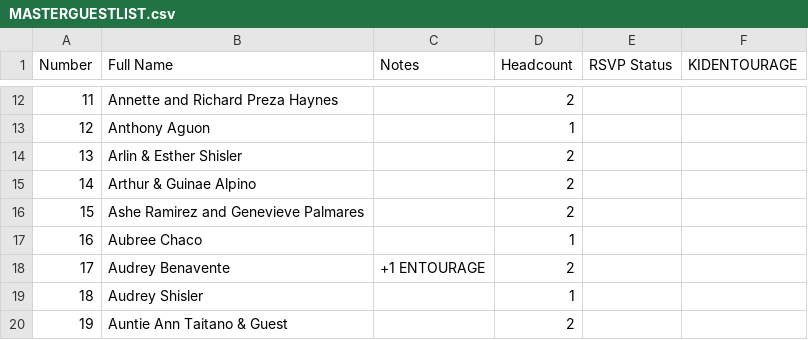
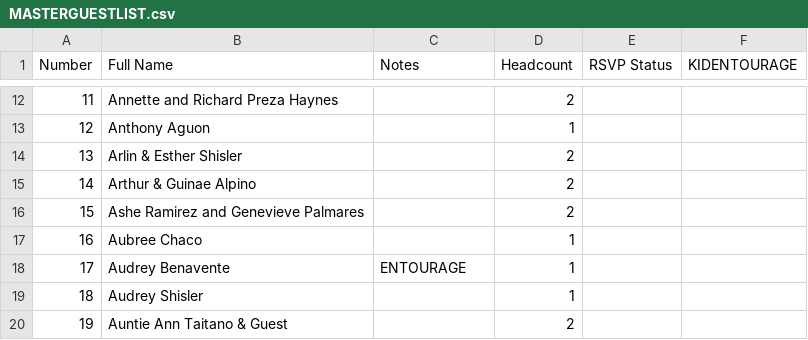
Before and after one commit to SHISLER671/WeddingWebsite, a CSV file: MASTERGUESTLIST.csv, drawn as a sheet; only a part is shown, gaps mark what is left out.

```diff
--- a/MASTERGUESTLIST.csv
+++ b/MASTERGUESTLIST.csv
@@ -17,3 +17,3 @@ Number,Full Name,Notes,Headcount,RSVP Status,KIDENTOURAGE
 16,Aubree Chaco,,1,,
-17,Audrey Benavente,+1 ENTOURAGE,2,,
+17,Audrey Benavente,ENTOURAGE,1,,
 18,Audrey Shisler,,1,,
```
Also changed, not shown: 2 other files.
